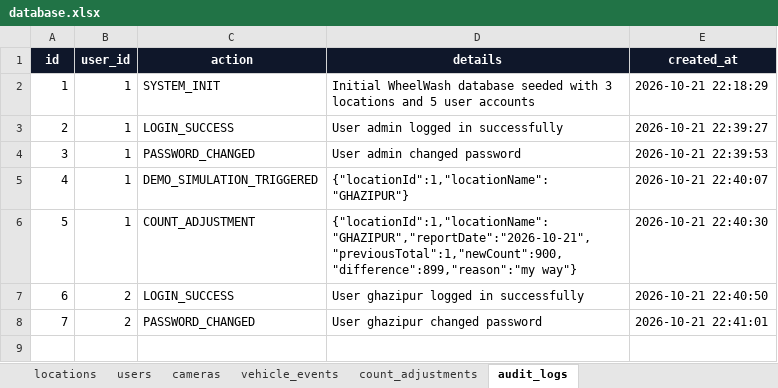
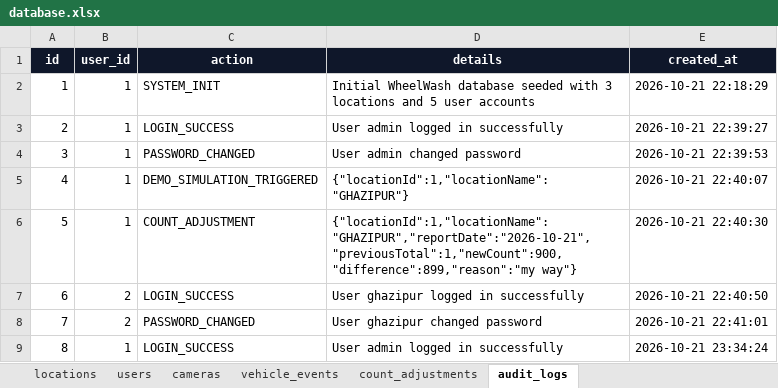
Before and after one commit to aaryansatyam4/MCD_WHEELWASH, an Excel workbook: backend/public/database.xlsx, sheet audit_logs, drawn as a sheet; values as stored, in another font and other column widths than the file's, no borders; the diff names each change by its address in the sheet, - before the commit and + after, or states it on an @@ line.

```diff
--- a/backend/public/database.xlsx (sheet audit_logs)
+++ b/backend/public/database.xlsx (sheet audit_logs)
+row 9: 8 | 1 | LOGIN_SUCCESS | User admin logged in successfully | 2026-10-21 23:34:24
```
Also changed, not shown: sheet users, 23 other files.
